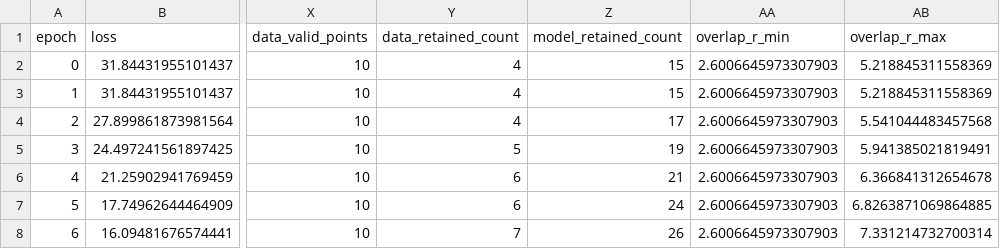
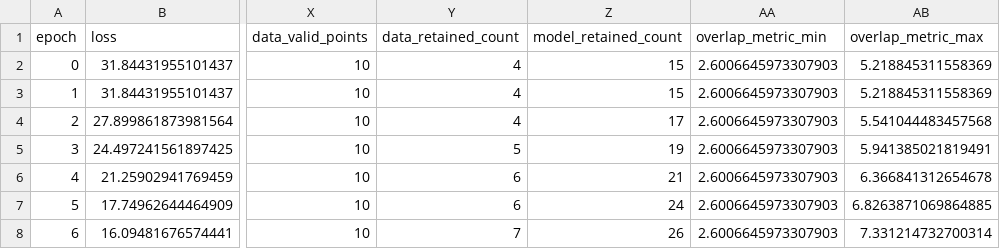
Before and after one commit to Lauren4476/velocity_tools, a CSV file: streamfit_test_output/optimisation_trace.csv, drawn as a sheet; only a part is shown, gaps mark what is left out; the diff names each change by its address in the sheet, - before the commit and + after, or states it on an @@ line.

Commit message:
change test_streamfit_yu-ru to use new angle+radius distance metric

```diff
--- a/streamfit_test_output/optimisation_trace.csv
+++ b/streamfit_test_output/optimisation_trace.csv
-AA1: overlap_r_min
+AA1: overlap_metric_min
-AB1: overlap_r_max
+AB1: overlap_metric_max
```
Also changed, not shown: 4 other files.
